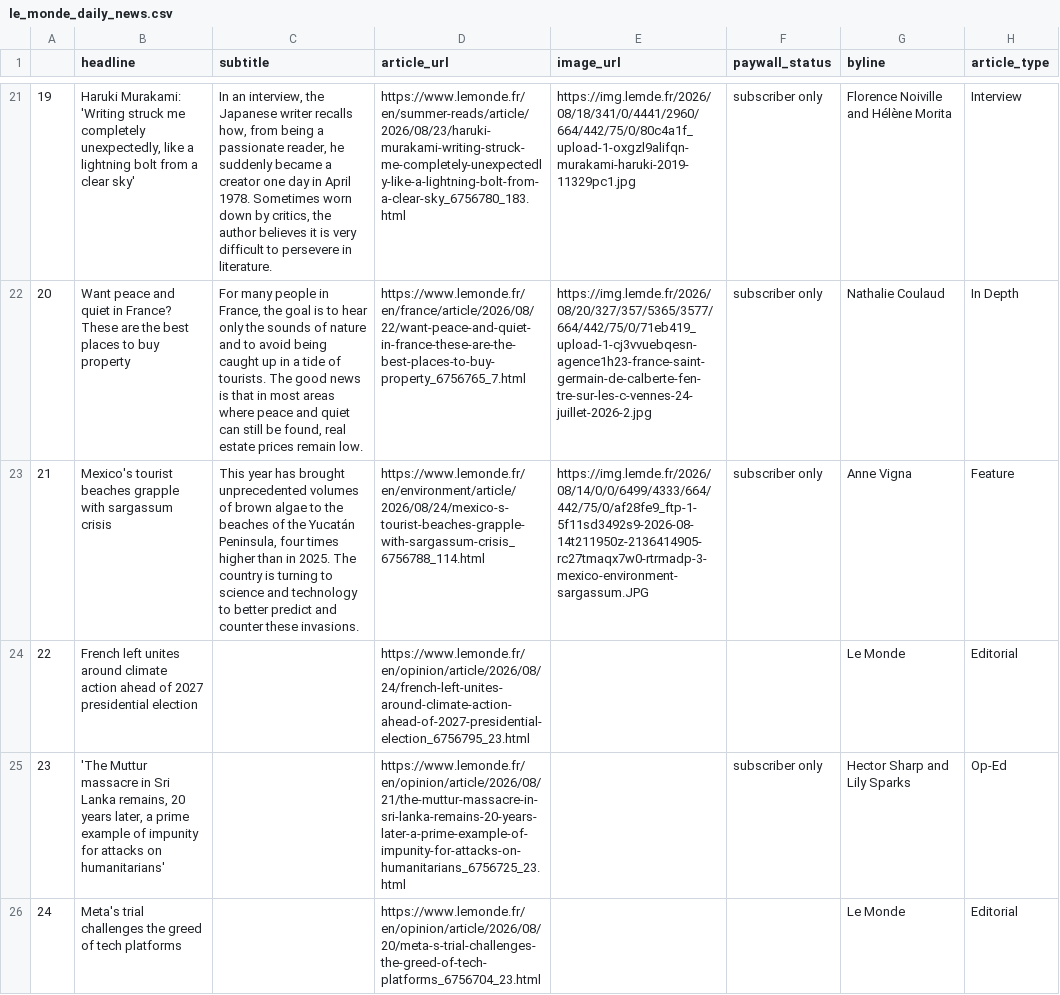
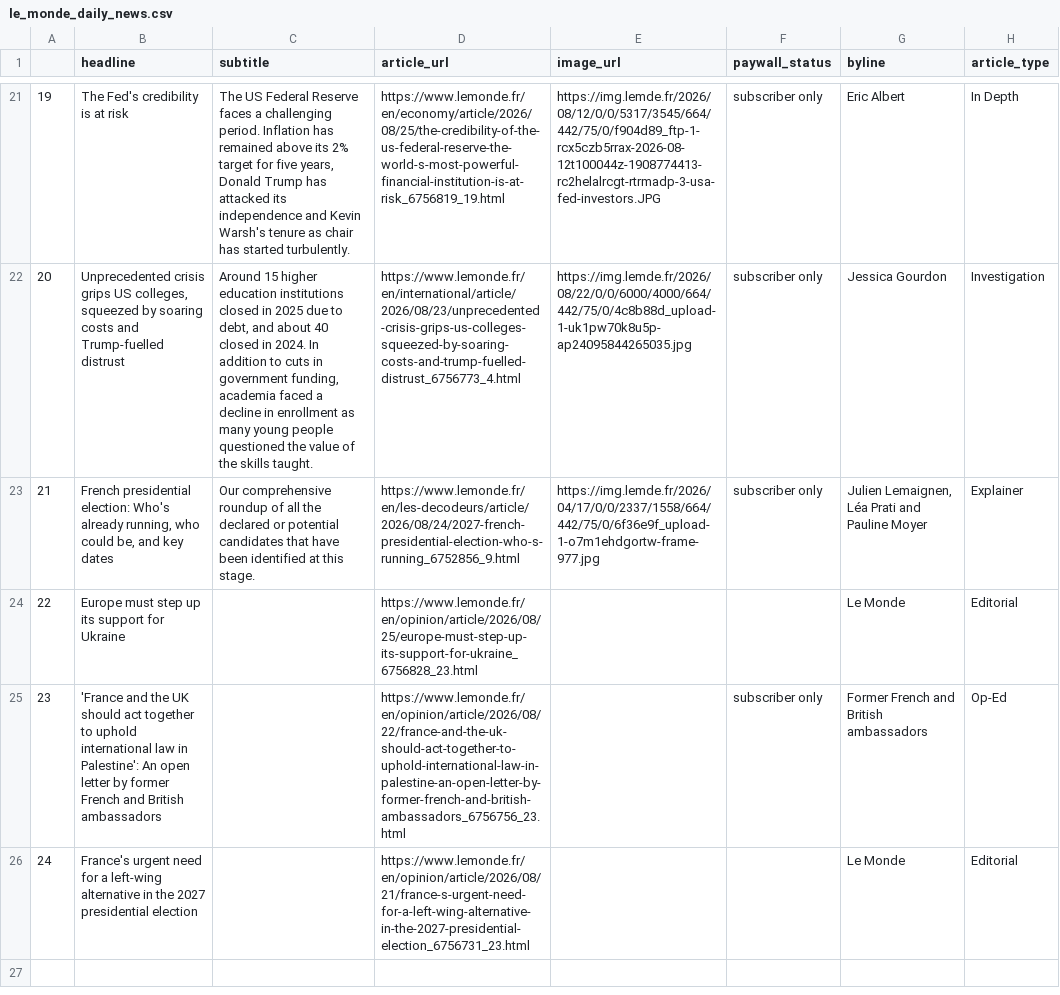
Before and after one commit to luciamack/auto_updating_headline_scraper_le_monde, a CSV file: le_monde_daily_news.csv, drawn as a sheet; only a part is shown, gaps mark what is left out; the diff covers the shown part only; the diff names each change by its address in the sheet, - before the commit and + after, or states it on an @@ line.

```diff
--- a/le_monde_daily_news.csv
+++ b/le_monde_daily_news.csv
-B21 (headline): Haruki Murakami: 'Writing struck me completely unexpectedly, like a lightning bolt from a clear sky'
+B21 (headline): The Fed's credibility is at risk
-C21 (subtitle): In an interview, the Japanese writer recalls how, from being a passionate reader, he suddenly became a creator one day in April 1978. Sometimes worn down by critics, the author believes it is very difficult to persevere in literature.
+C21 (subtitle): The US Federal Reserve faces a challenging period. Inflation has remained above its 2% target for five years, Donald Trump has attacked its independence and Kevin Warsh's tenure as chair has started turbulently.
-D21 (article_url): https://www.lemonde.fr/en/summer-reads/article/2026/08/23/haruki-murakami-writing-struck-me-completely-unexpectedly-like-a-lightning-bolt-from-a-clear-sky_6756780_183.html
+D21 (article_url): https://www.lemonde.fr/en/economy/article/2026/08/25/the-credibility-of-the-us-federal-reserve-the-world-s-most-powerful-financial-institution-is-at-risk_6756819_19.html
-E21 (image_url): https://img.lemde.fr/2026/08/18/341/0/4441/2960/664/442/75/0/80c4a1f_upload-1-oxgzl9alifqn-murakami-haruki-2019-11329pc1.jpg
+E21 (image_url): https://img.lemde.fr/2026/08/12/0/0/5317/3545/664/442/75/0/f904d89_ftp-1-rcx5czb5rrax-2026-08-12t100044z-1908774413-rc2helalrcgt-rtrmadp-3-usa-fed-investors.JPG
-G21 (byline): Florence Noiville and Hélène Morita
+G21 (byline): Eric Albert
-H21 (article_type): Interview
+H21 (article_type): In Depth
-B22 (headline): Want peace and quiet in France? These are the best places to buy property
+B22 (headline): Unprecedented crisis grips US colleges, squeezed by soaring costs and Trump-fuelled distrust
-C22 (subtitle): For many people in France, the goal is to hear only the sounds of nature and to avoid being caught up in a tide of tourists. The good news is that in most areas where peace and quiet can still be found, real estate prices remain low.
+C22 (subtitle): Around 15 higher education institutions closed in 2025 due to debt, and about 40 closed in 2024. In addition to cuts in government funding, academia faced a decline in enrollment as many young people questioned the value of the skills taught.
-D22 (article_url): https://www.lemonde.fr/en/france/article/2026/08/22/want-peace-and-quiet-in-france-these-are-the-best-places-to-buy-property_6756765_7.html
+D22 (article_url): https://www.lemonde.fr/en/international/article/2026/08/23/unprecedented-crisis-grips-us-colleges-squeezed-by-soaring-costs-and-trump-fuelled-distrust_6756773_4.html
-E22 (image_url): https://img.lemde.fr/2026/08/20/327/357/5365/3577/664/442/75/0/71eb419_upload-1-cj3vvuebqesn-agence1h23-france-saint-germain-de-calberte-fen-tre-sur-les-c-vennes-24-juillet-2026-2.jpg
+E22 (image_url): https://img.lemde.fr/2026/08/22/0/0/6000/4000/664/442/75/0/4c8b88d_upload-1-uk1pw70k8u5p-ap24095844265035.jpg
-G22 (byline): Nathalie Coulaud
+G22 (byline): Jessica Gourdon
-H22 (article_type): In Depth
+H22 (article_type): Investigation
-B23 (headline): Mexico's tourist beaches grapple with sargassum crisis
+B23 (headline): French presidential election: Who's already running, who could be, and key dates
-C23 (subtitle): This year has brought unprecedented volumes of brown algae to the beaches of the Yucatán Peninsula, four times higher than in 2025. The country is turning to science and technology to better predict and counter these invasions.
+C23 (subtitle): Our comprehensive roundup of all the declared or potential candidates that have been identified at this stage.
-D23 (article_url): https://www.lemonde.fr/en/environment/article/2026/08/24/mexico-s-tourist-beaches-grapple-with-sargassum-crisis_6756788_114.html
+D23 (article_url): https://www.lemonde.fr/en/les-decodeurs/article/2026/08/24/2027-french-presidential-election-who-s-running_6752856_9.html
-E23 (image_url): https://img.lemde.fr/2026/08/14/0/0/6499/4333/664/442/75/0/af28fe9_ftp-1-5f11sd3492s9-2026-08-14t211950z-2136414905-rc27tmaqx7w0-rtrmadp-3-mexico-environment-sargassum.JPG
+E23 (image_url): https://img.lemde.fr/2026/04/17/0/0/2337/1558/664/442/75/0/6f36e9f_upload-1-o7m1ehdgortw-frame-977.jpg
-G23 (byline): Anne Vigna
+G23 (byline): Julien Lemaignen, Léa Prati and Pauline Moyer
-H23 (article_type): Feature
+H23 (article_type): Explainer
-B24 (headline): French left unites around climate action ahead of 2027 presidential election
+B24 (headline): Europe must step up its support for Ukraine
-D24 (article_url): https://www.lemonde.fr/en/opinion/article/2026/08/24/french-left-unites-around-climate-action-ahead-of-2027-presidential-election_6756795_23.html
+D24 (article_url): https://www.lemonde.fr/en/opinion/article/2026/08/25/europe-must-step-up-its-support-for-ukraine_6756828_23.html
-B25 (headline): 'The Muttur massacre in Sri Lanka remains, 20 years later, a prime example of impunity for attacks on humanitarians'
+B25 (headline): 'France and the UK should act together to uphold international law in Palestine': An open letter by former French and British ambassadors
-D25 (article_url): https://www.lemonde.fr/en/opinion/article/2026/08/21/the-muttur-massacre-in-sri-lanka-remains-20-years-later-a-prime-example-of-impunity-for-attacks-on-humanitarians_6756725_23.html
+D25 (article_url): https://www.lemonde.fr/en/opinion/article/2026/08/22/france-and-the-uk-should-act-together-to-uphold-international-law-in-palestine-an-open-letter-by-former-french-and-british-ambassadors_6756756_23.html
-G25 (byline): Hector Sharp and Lily Sparks
+G25 (byline): Former French and British ambassadors
-B26 (headline): Meta's trial challenges the greed of tech platforms
+B26 (headline): France's urgent need for a left-wing alternative in the 2027 presidential election
-D26 (article_url): https://www.lemonde.fr/en/opinion/article/2026/08/20/meta-s-trial-challenges-the-greed-of-tech-platforms_6756704_23.html
+D26 (article_url): https://www.lemonde.fr/en/opinion/article/2026/08/21/france-s-urgent-need-for-a-left-wing-alternative-in-the-2027-presidential-election_6756731_23.html
```
Also changed, not shown: 61 edited cells elsewhere in this file, 1 other file.
